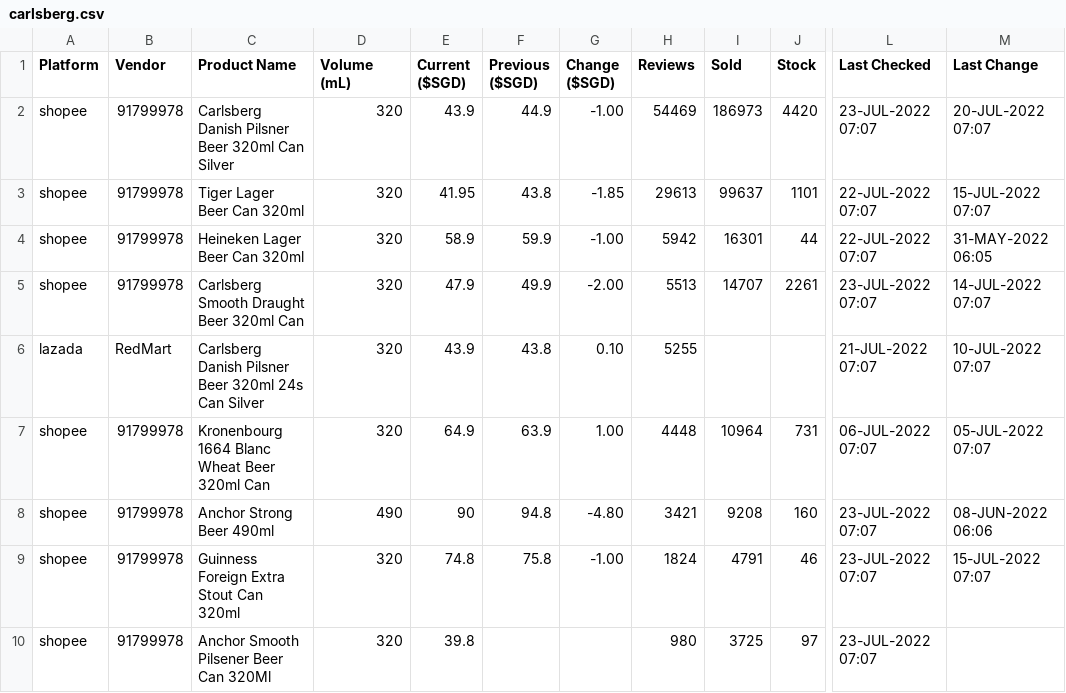
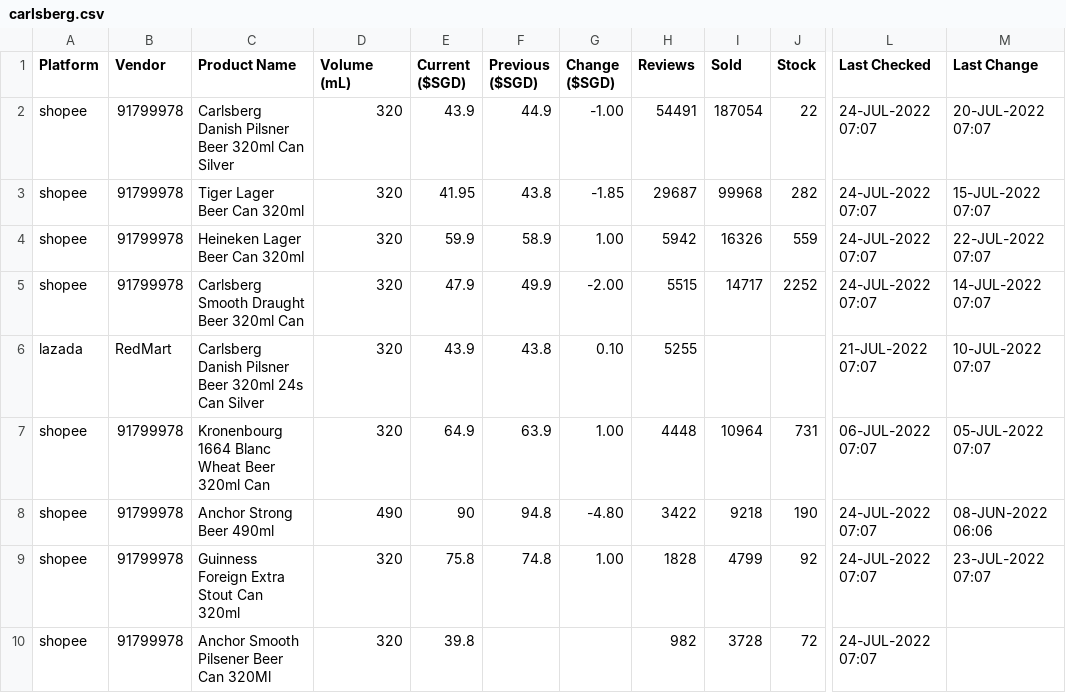
Before and after one commit to ngshiheng/fareview, a CSV file: data/carlsberg.csv, drawn as a sheet; only a part is shown, gaps mark what is left out; the diff covers the shown part only; the diff names each change by its address in the sheet, - before the commit and + after, or states it on an @@ line.

```diff
--- a/data/carlsberg.csv
+++ b/data/carlsberg.csv
-H2 (Reviews): 54469
+H2 (Reviews): 54491
-I2 (Sold): 186973
+I2 (Sold): 187054
-J2 (Stock): 4420
+J2 (Stock): 22
-L2 (Last Checked): 23-JUL-2022 07:07
+L2 (Last Checked): 24-JUL-2022 07:07
-H3 (Reviews): 29613
+H3 (Reviews): 29687
-I3 (Sold): 99637
+I3 (Sold): 99968
-J3 (Stock): 1101
+J3 (Stock): 282
-L3:L4 (Last Checked): 22-JUL-2022 07:07
+L3:L4 (Last Checked): 24-JUL-2022 07:07
-E4 (Current ($SGD)): 58.9
+E4 (Current ($SGD)): 59.9
-F4 (Previous ($SGD)): 59.9
+F4 (Previous ($SGD)): 58.9
-G4 (Change ($SGD)): -1.00
+G4 (Change ($SGD)): 1.00
-I4 (Sold): 16301
+I4 (Sold): 16326
-J4 (Stock): 44
+J4 (Stock): 559
-M4 (Last Change): 31-MAY-2022 06:05
+M4 (Last Change): 22-JUL-2022 07:07
-H5 (Reviews): 5513
+H5 (Reviews): 5515
-I5 (Sold): 14707
+I5 (Sold): 14717
-J5 (Stock): 2261
+J5 (Stock): 2252
-L5 (Last Checked): 23-JUL-2022 07:07
+L5 (Last Checked): 24-JUL-2022 07:07
-H8 (Reviews): 3421
+H8 (Reviews): 3422
-I8 (Sold): 9208
+I8 (Sold): 9218
-J8 (Stock): 160
+J8 (Stock): 190
-L8:L10 (Last Checked): 23-JUL-2022 07:07
+L8:L10 (Last Checked): 24-JUL-2022 07:07
-E9 (Current ($SGD)): 74.8
+E9 (Current ($SGD)): 75.8
-F9 (Previous ($SGD)): 75.8
+F9 (Previous ($SGD)): 74.8
-G9 (Change ($SGD)): -1.00
+G9 (Change ($SGD)): 1.00
-H9 (Reviews): 1824
+H9 (Reviews): 1828
-I9 (Sold): 4791
+I9 (Sold): 4799
-J9 (Stock): 46
+J9 (Stock): 92
-M9 (Last Change): 15-JUL-2022 07:07
+M9 (Last Change): 23-JUL-2022 07:07
-H10 (Reviews): 980
+H10 (Reviews): 982
-I10 (Sold): 3725
+I10 (Sold): 3728
-J10 (Stock): 97
+J10 (Stock): 72
```
Also changed, not shown: 28 edited cells elsewhere in this file, data/asahi.csv, data/guinness.csv, 2 other files.
